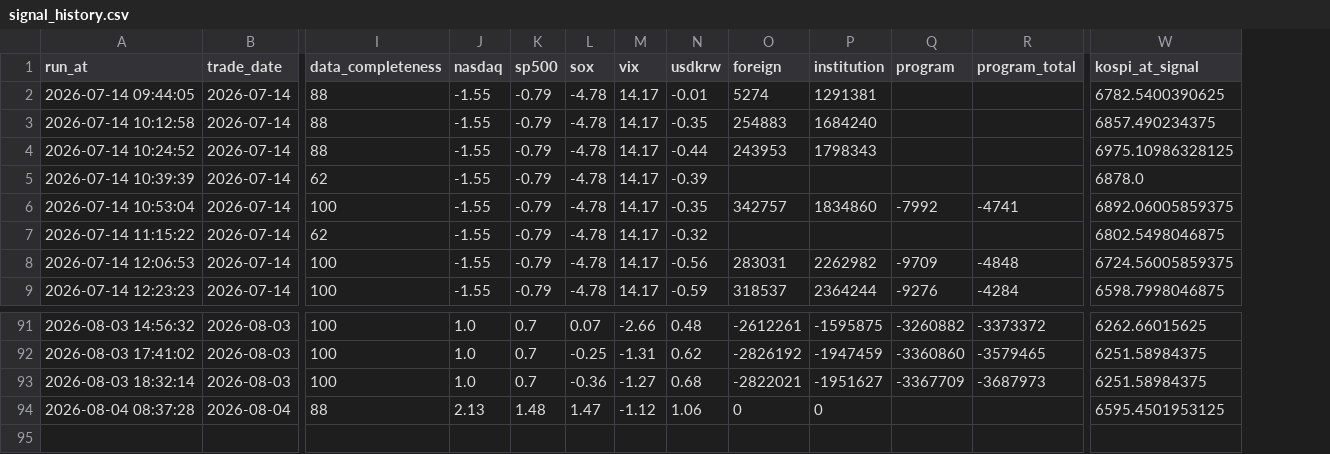
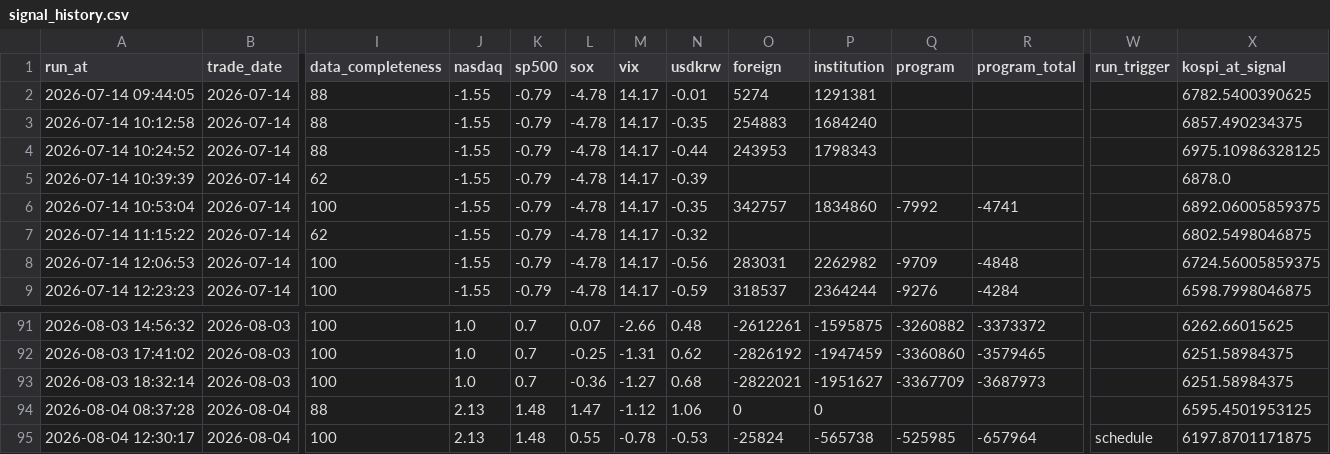
Before and after one commit to nambak2218-debug/marketPilot, a CSV file: data/signal_history.csv, drawn as a sheet; only a part is shown, gaps mark what is left out; rows hold the shown columns only; the diff names each change by its address in the sheet, - before the commit and + after, or states it on an @@ line.

Commit message:
Update MarketPilot signal history [skip ci]

```diff
--- a/data/signal_history.csv
+++ b/data/signal_history.csv
+column W (run_trigger), empty
+row 95: 2026-08-04 12:30:17 | 2026-08-04 | 100 | 2.13 | 1.48 | 0.55 | -0.78 | -0.53 | -25824 | -565738 | -525985 | -657964 | schedule | 6197.8701171875
```
